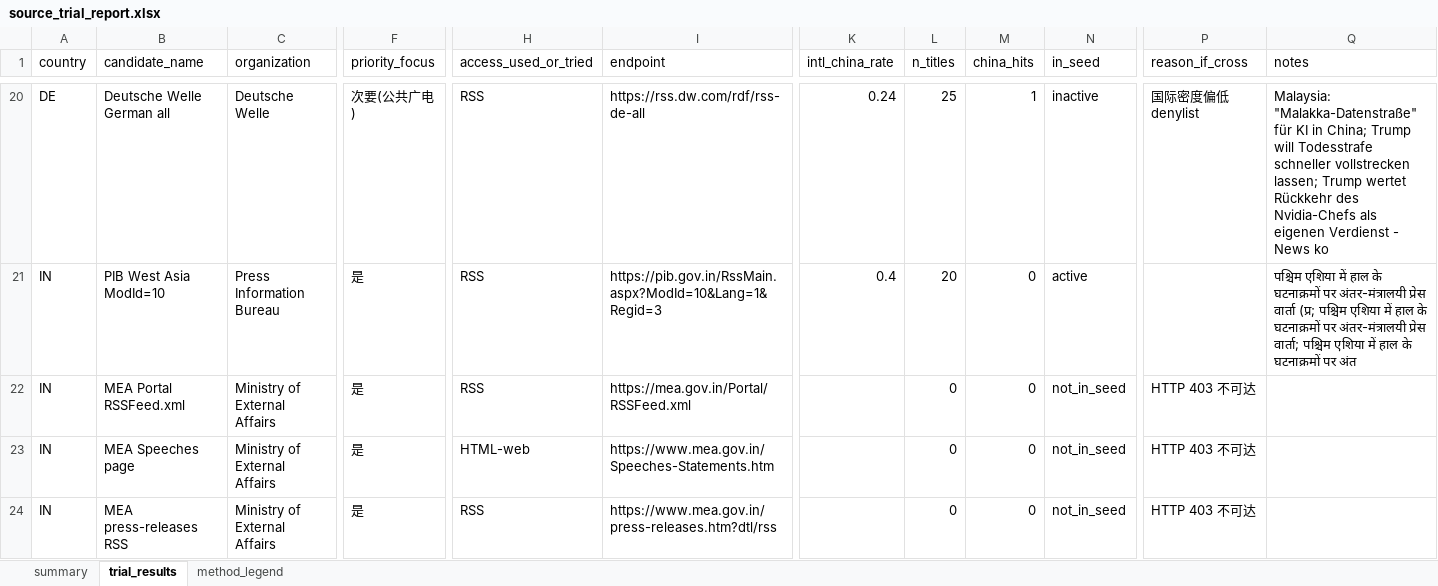
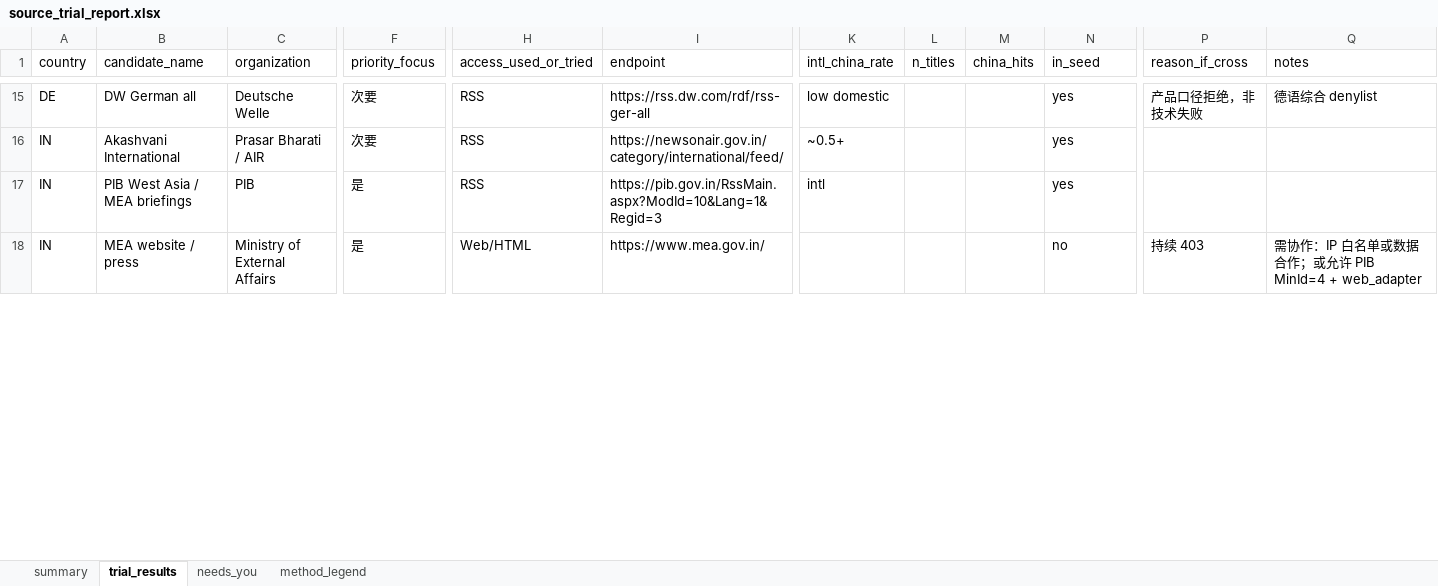
Before and after one commit to arhawk/GNI, an Excel workbook: data/source_trial_report.xlsx, sheet trial_results, drawn as a sheet; only a part is shown, gaps mark what is left out; values as stored, in another font and other column widths than the file's, no cell formats; removed rows and columns are numbered as before the commit, all else as after; rows hold the shown columns only; the diff covers the shown part only; the diff names each change by its address in the sheet, - before the commit and + after, or states it on an @@ line.

```diff
--- a/data/source_trial_report.xlsx (sheet trial_results)
+++ b/data/source_trial_report.xlsx (sheet trial_results)
+sheet tab: needs_you
-B15 (candidate_name): Deutsche Welle German all
+B15 (candidate_name): DW German all
-F15 (priority_focus): 次要(公共广电)
+F15 (priority_focus): 次要
-I15 (endpoint): https://rss.dw.com/rdf/rss-de-all
+I15 (endpoint): https://rss.dw.com/rdf/rss-ger-all
-K15 (intl_china_rate): 0.24
+K15 (intl_china_rate): low domestic
-L15 (n_titles): 25
+L15 (n_titles): (empty)
-M15 (china_hits): 1
+M15 (china_hits): (empty)
-N15 (in_seed): inactive
+N15 (in_seed): yes
-P15 (reason_if_cross): 国际密度偏低 denylist
+P15 (reason_if_cross): 产品口径拒绝，非技术失败
-Q15 (notes): Malaysia: "Malakka-Datenstraße" für KI in China; Trump will Todesstrafe schneller vollstrecken lassen; Trump wertet Rückkehr des Nvidia-Chefs als eigenen Verdienst - News ko
+Q15 (notes): 德语综合 denylist
+row 16: IN | Akashvani International | Prasar Bharati / AIR | 次要 | RSS | https://newsonair.gov.in/category/international/feed/ | ~0.5+ |  |  | yes
-B17 (candidate_name): PIB West Asia ModId=10
+B17 (candidate_name): PIB West Asia / MEA briefings
-C17 (organization): Press Information Bureau
+C17 (organization): PIB
-K17 (intl_china_rate): 0.4
+K17 (intl_china_rate): intl
-L17 (n_titles): 20
+L17 (n_titles): (empty)
-M17 (china_hits): 0
+M17 (china_hits): (empty)
-N17 (in_seed): active
+N17 (in_seed): yes
-Q17 (notes): पश्चिम एशिया में हाल के घटनाक्रमों पर अंतर-मंत्रालयी प्रेस वार्ता (प्र; पश्चिम एशिया में हाल के घटनाक्रमों पर अंतर-मंत्रालयी प्रेस वार्ता; पश्चिम एशिया में हाल के घटनाक्रमों पर अंत
+Q17 (notes): (empty)
-row 22: IN | MEA Portal RSSFeed.xml | Ministry of External Affairs | 是 | RSS | https://mea.gov.in/Portal/RSSFeed.xml |  | 0 | 0 | not_in_seed | HTTP 403 不可达
-B18 (candidate_name): MEA Speeches page
+B18 (candidate_name): MEA website / press
-H18 (access_used_or_tried): HTML-web
+H18 (access_used_or_tried): Web/HTML
-I18 (endpoint): https://www.mea.gov.in/Speeches-Statements.htm
+I18 (endpoint): https://www.mea.gov.in/
-L18 (n_titles): 0
+L18 (n_titles): (empty)
-M18 (china_hits): 0
+M18 (china_hits): (empty)
-N18 (in_seed): not_in_seed
+N18 (in_seed): no
-P18 (reason_if_cross): HTTP 403 不可达
+P18 (reason_if_cross): 持续 403
-Q18 (notes): (empty)
+Q18 (notes): 需协作：IP 白名单或数据合作；或允许 PIB MinId=4 + web_adapter
-row 24: IN | MEA press-releases RSS | Ministry of External Affairs | 是 | RSS | https://www.mea.gov.in/press-releases.htm?dtl/rss |  | 0 | 0 | not_in_seed | HTTP 403 不可达
```
Also changed, not shown: 25 added rows, 38 removed rows and 79 edited cells elsewhere in this sheet, sheet summary, sheet method_legend, cell formats, 3 other files.
